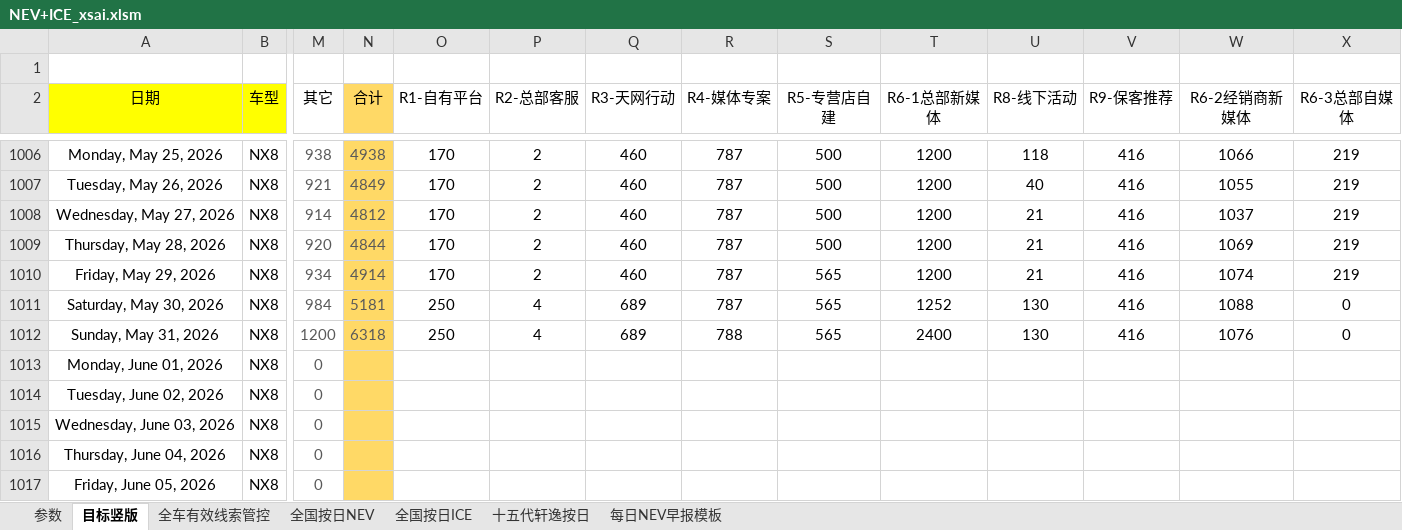
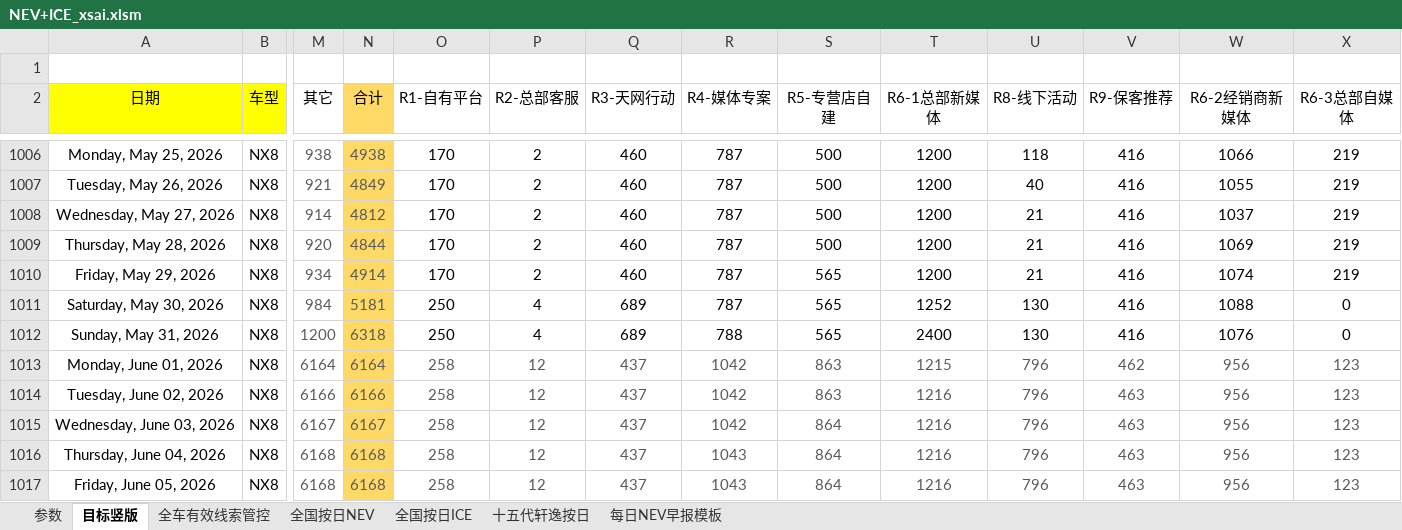
Before and after one commit to Django604/AI_Digest, an Excel workbook: data/source/NEV+ICE_xsai.xlsm, sheet 目标竖版, drawn as a sheet; only a part is shown, gaps mark what is left out; values as stored, in another font and other column widths than the file's, no borders; conditional formats not drawn; the diff covers the shown part only; the diff names each change by its address in the sheet, - before the commit and + after, or states it on an @@ line.

```diff
--- a/data/source/NEV+ICE_xsai.xlsm (sheet 目标竖版)
+++ b/data/source/NEV+ICE_xsai.xlsm (sheet 目标竖版)
-M1013 (其它): 0
+M1013 (其它): 6164
-N1013 (合计): (empty)
+N1013 (合计): 6164
-O1013:O1017 (R1-自有平台): (empty)
+O1013:O1017 (R1-自有平台): 258
-P1013:P1017 (R2-总部客服): (empty)
+P1013:P1017 (R2-总部客服): 12
-Q1013:Q1017 (R3-天网行动): (empty)
+Q1013:Q1017 (R3-天网行动): 437
-R1013:R1015 (R4-媒体专案): (empty)
+R1013:R1015 (R4-媒体专案): 1042
-S1013:S1014 (R5-专营店自建): (empty)
+S1013:S1014 (R5-专营店自建): 863
-T1013 (R6-1总部新媒体): (empty)
+T1013 (R6-1总部新媒体): 1215
-U1013:U1017 (R8-线下活动): (empty)
+U1013:U1017 (R8-线下活动): 796
-V1013 (R9-保客推荐): (empty)
+V1013 (R9-保客推荐): 462
-W1013:W1017 (R6-2经销商新媒体): (empty)
+W1013:W1017 (R6-2经销商新媒体): 956
-X1013:X1017 (R6-3总部自媒体): (empty)
+X1013:X1017 (R6-3总部自媒体): 123
-M1014 (其它): 0
+M1014 (其它): 6166
-N1014 (合计): (empty)
+N1014 (合计): 6166
-T1014:T1017 (R6-1总部新媒体): (empty)
+T1014:T1017 (R6-1总部新媒体): 1216
-V1014:V1017 (R9-保客推荐): (empty)
+V1014:V1017 (R9-保客推荐): 463
-M1015 (其它): 0
+M1015 (其它): 6167
-N1015 (合计): (empty)
+N1015 (合计): 6167
-S1015:S1017 (R5-专营店自建): (empty)
+S1015:S1017 (R5-专营店自建): 864
-M1016:M1017 (其它): 0
+M1016:M1017 (其它): 6168
-N1016:N1017 (合计): (empty)
+N1016:N1017 (合计): 6168
-R1016:R1017 (R4-媒体专案): (empty)
+R1016:R1017 (R4-媒体专案): 1043
```
Also changed, not shown: 300 edited cells elsewhere in this sheet, sheet 全车有效线索管控, sheet 参数, charts or pictures, 6 other files.
